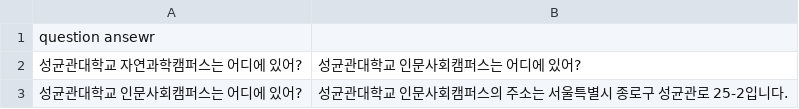
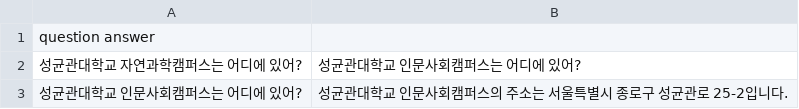
Before and after one commit to bidulki/pingpai, a TSV file: faq.tsv, drawn as a sheet.

Commit message:
Update faq.tsv

```diff
--- a/faq.tsv
+++ b/faq.tsv
@@ -1,2 +1,2 @@
-question    ansewr
+question    answer
 성균관대학교 자연과학캠퍼스는 어디에 있어?	성균관대학교 인문사회캠퍼스는 어디에 있어?
```
